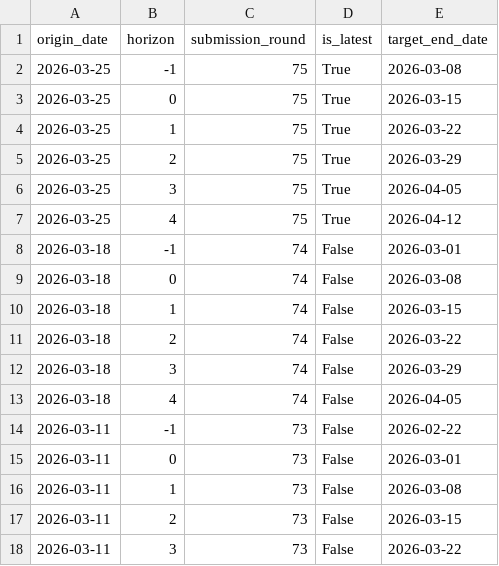
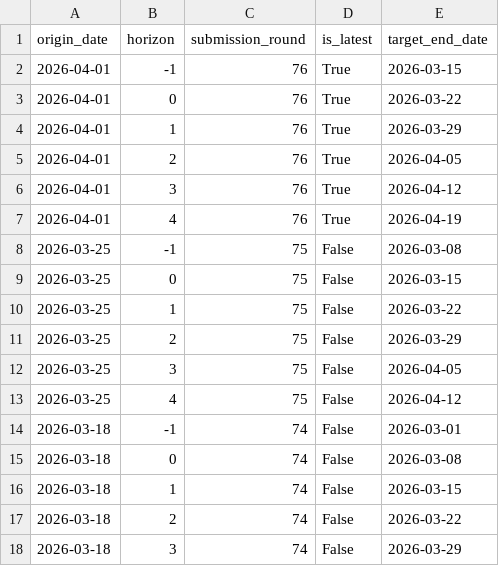
Before and after one commit to Jadecoool/RespiCast-SyndromicIndicators, a CSV file: supporting-files/forecasting_weeks.csv, drawn as a sheet; only a part is shown; the shorter side is filled out with more unchanged rows.

```diff
--- a/supporting-files/forecasting_weeks.csv
+++ b/supporting-files/forecasting_weeks.csv
@@ -1,8 +1,14 @@
 origin_date,horizon,submission_round,is_latest,target_end_date
-2026-03-25,-1,75,True,2026-03-08
-2026-03-25,0,75,True,2026-03-15
-2026-03-25,1,75,True,2026-03-22
-2026-03-25,2,75,True,2026-03-29
-2026-03-25,3,75,True,2026-04-05
-2026-03-25,4,75,True,2026-04-12
+2026-04-01,-1,76,True,2026-03-15
+2026-04-01,0,76,True,2026-03-22
+2026-04-01,1,76,True,2026-03-29
+2026-04-01,2,76,True,2026-04-05
+2026-04-01,3,76,True,2026-04-12
+2026-04-01,4,76,True,2026-04-19
+2026-03-25,-1,75,False,2026-03-08
+2026-03-25,0,75,False,2026-03-15
+2026-03-25,1,75,False,2026-03-22
+2026-03-25,2,75,False,2026-03-29
+2026-03-25,3,75,False,2026-04-05
+2026-03-25,4,75,False,2026-04-12
 2026-03-18,-1,74,False,2026-03-01
```
